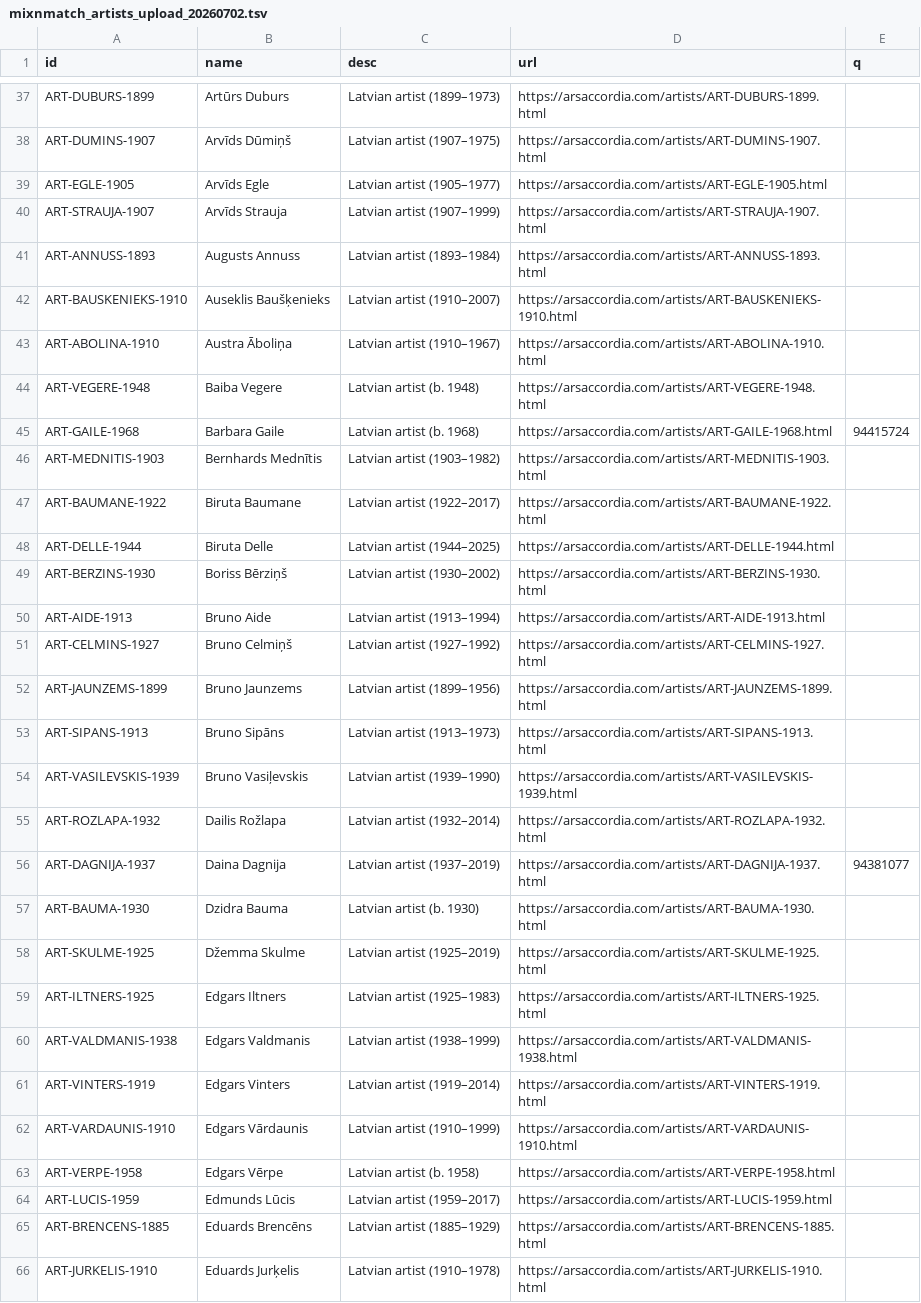
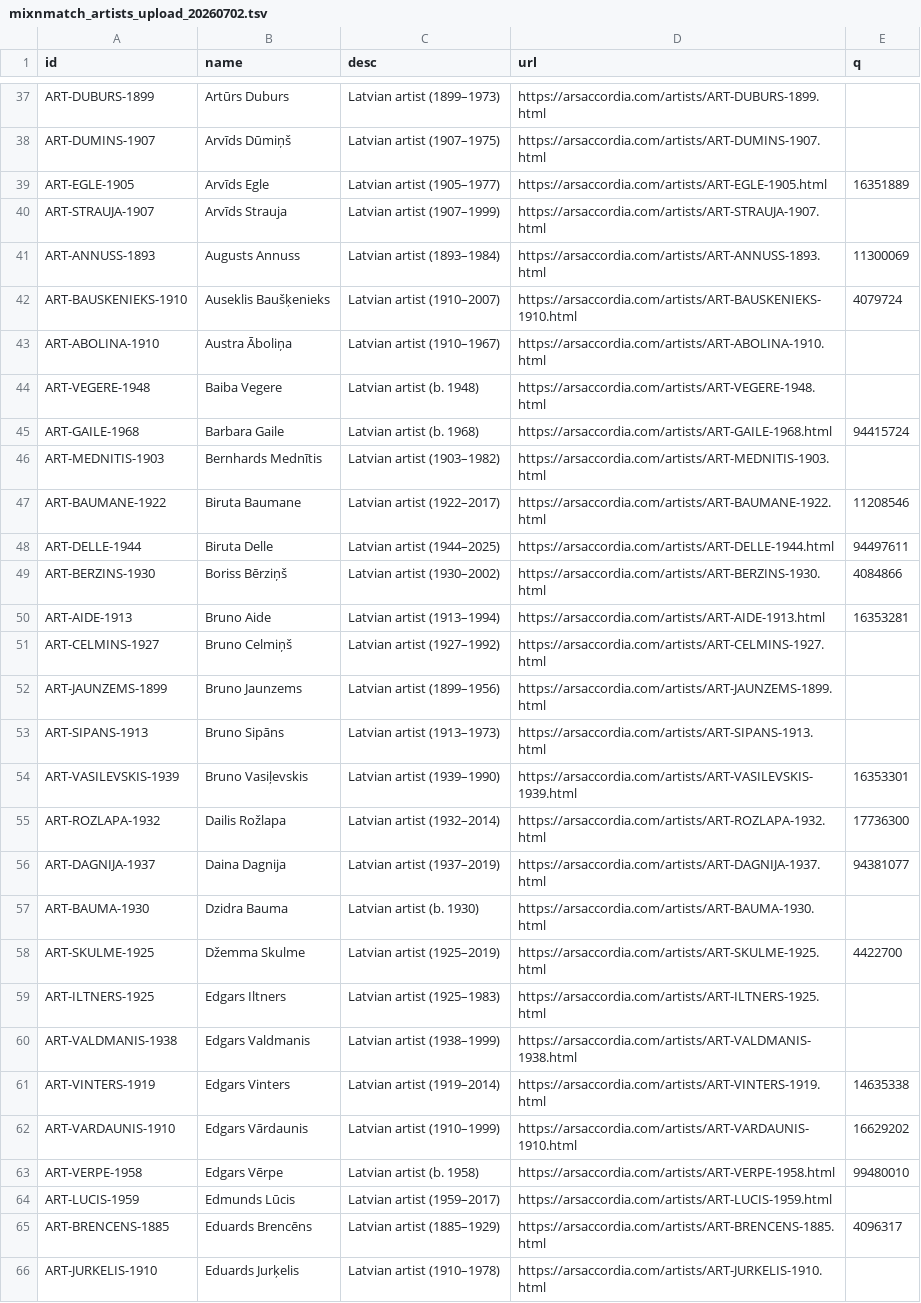
Before and after one commit to elembam/artbase-catalogue, a TSV file: artbase_export/data/contributions/mixnmatch_artists_upload_20260702.tsv, drawn as a sheet; only a part is shown, gaps mark what is left out; the diff covers the shown part only.

```diff
--- a/artbase_export/data/contributions/mixnmatch_artists_upload_20260702.tsv
+++ b/artbase_export/data/contributions/mixnmatch_artists_upload_20260702.tsv
@@ -38,6 +38,6 @@ ART-DUBURS-1899	Artūrs Duburs	Latvian artist (1899–1973)	https://arsaccordia.
 ART-DUMINS-1907	Arvīds Dūmiņš	Latvian artist (1907–1975)	https://arsaccordia.com/artists/ART-DUMINS-1907.html	
-ART-EGLE-1905	Arvīds Egle	Latvian artist (1905–1977)	https://arsaccordia.com/artists/ART-EGLE-1905.html	
+ART-EGLE-1905	Arvīds Egle	Latvian artist (1905–1977)	https://arsaccordia.com/artists/ART-EGLE-1905.html	16351889
 ART-STRAUJA-1907	Arvīds Strauja	Latvian artist (1907–1999)	https://arsaccordia.com/artists/ART-STRAUJA-1907.html	
-ART-ANNUSS-1893	Augusts Annuss	Latvian artist (1893–1984)	https://arsaccordia.com/artists/ART-ANNUSS-1893.html	
-ART-BAUSKENIEKS-1910	Auseklis Baušķenieks	Latvian artist (1910–2007)	https://arsaccordia.com/artists/ART-BAUSKENIEKS-1910.html	
+ART-ANNUSS-1893	Augusts Annuss	Latvian artist (1893–1984)	https://arsaccordia.com/artists/ART-ANNUSS-1893.html	11300069
+ART-BAUSKENIEKS-1910	Auseklis Baušķenieks	Latvian artist (1910–2007)	https://arsaccordia.com/artists/ART-BAUSKENIEKS-1910.html	4079724
 ART-ABOLINA-1910	Austra Āboliņa	Latvian artist (1910–1967)	https://arsaccordia.com/artists/ART-ABOLINA-1910.html	
@@ -46,6 +46,6 @@ ART-GAILE-1968	Barbara Gaile	Latvian artist (b. 1968)	https://arsaccordia.com/ar
 ART-MEDNITIS-1903	Bernhards Mednītis	Latvian artist (1903–1982)	https://arsaccordia.com/artists/ART-MEDNITIS-1903.html	
-ART-BAUMANE-1922	Biruta Baumane	Latvian artist (1922–2017)	https://arsaccordia.com/artists/ART-BAUMANE-1922.html	
-ART-DELLE-1944	Biruta Delle	Latvian artist (1944–2025)	https://arsaccordia.com/artists/ART-DELLE-1944.html	
-ART-BERZINS-1930	Boriss Bērziņš	Latvian artist (1930–2002)	https://arsaccordia.com/artists/ART-BERZINS-1930.html	
-ART-AIDE-1913	Bruno Aide	Latvian artist (1913–1994)	https://arsaccordia.com/artists/ART-AIDE-1913.html	
+ART-BAUMANE-1922	Biruta Baumane	Latvian artist (1922–2017)	https://arsaccordia.com/artists/ART-BAUMANE-1922.html	11208546
+ART-DELLE-1944	Biruta Delle	Latvian artist (1944–2025)	https://arsaccordia.com/artists/ART-DELLE-1944.html	94497611
+ART-BERZINS-1930	Boriss Bērziņš	Latvian artist (1930–2002)	https://arsaccordia.com/artists/ART-BERZINS-1930.html	4084866
+ART-AIDE-1913	Bruno Aide	Latvian artist (1913–1994)	https://arsaccordia.com/artists/ART-AIDE-1913.html	16353281
 ART-CELMINS-1927	Bruno Celmiņš	Latvian artist (1927–1992)	https://arsaccordia.com/artists/ART-CELMINS-1927.html	
@@ -53,14 +53,14 @@ ART-JAUNZEMS-1899	Bruno Jaunzems	Latvian artist (1899–1956)	https://arsaccordi
 ART-SIPANS-1913	Bruno Sipāns	Latvian artist (1913–1973)	https://arsaccordia.com/artists/ART-SIPANS-1913.html	
-ART-VASILEVSKIS-1939	Bruno Vasiļevskis	Latvian artist (1939–1990)	https://arsaccordia.com/artists/ART-VASILEVSKIS-1939.html	
-ART-ROZLAPA-1932	Dailis Rožlapa	Latvian artist (1932–2014)	https://arsaccordia.com/artists/ART-ROZLAPA-1932.html	
+ART-VASILEVSKIS-1939	Bruno Vasiļevskis	Latvian artist (1939–1990)	https://arsaccordia.com/artists/ART-VASILEVSKIS-1939.html	16353301
+ART-ROZLAPA-1932	Dailis Rožlapa	Latvian artist (1932–2014)	https://arsaccordia.com/artists/ART-ROZLAPA-1932.html	17736300
 ART-DAGNIJA-1937	Daina Dagnija	Latvian artist (1937–2019)	https://arsaccordia.com/artists/ART-DAGNIJA-1937.html	94381077
 ART-BAUMA-1930	Dzidra Bauma	Latvian artist (b. 1930)	https://arsaccordia.com/artists/ART-BAUMA-1930.html	
-ART-SKULME-1925	Džemma Skulme	Latvian artist (1925–2019)	https://arsaccordia.com/artists/ART-SKULME-1925.html	
+ART-SKULME-1925	Džemma Skulme	Latvian artist (1925–2019)	https://arsaccordia.com/artists/ART-SKULME-1925.html	4422700
 ART-ILTNERS-1925	Edgars Iltners	Latvian artist (1925–1983)	https://arsaccordia.com/artists/ART-ILTNERS-1925.html	
 ART-VALDMANIS-1938	Edgars Valdmanis	Latvian artist (1938–1999)	https://arsaccordia.com/artists/ART-VALDMANIS-1938.html	
-ART-VINTERS-1919	Edgars Vinters	Latvian artist (1919–2014)	https://arsaccordia.com/artists/ART-VINTERS-1919.html	
-ART-VARDAUNIS-1910	Edgars Vārdaunis	Latvian artist (1910–1999)	https://arsaccordia.com/artists/ART-VARDAUNIS-1910.html	
-ART-VERPE-1958	Edgars Vērpe	Latvian artist (b. 1958)	https://arsaccordia.com/artists/ART-VERPE-1958.html	
+ART-VINTERS-1919	Edgars Vinters	Latvian artist (1919–2014)	https://arsaccordia.com/artists/ART-VINTERS-1919.html	14635338
+ART-VARDAUNIS-1910	Edgars Vārdaunis	Latvian artist (1910–1999)	https://arsaccordia.com/artists/ART-VARDAUNIS-1910.html	16629202
+ART-VERPE-1958	Edgars Vērpe	Latvian artist (b. 1958)	https://arsaccordia.com/artists/ART-VERPE-1958.html	99480010
 ART-LUCIS-1959	Edmunds Lūcis	Latvian artist (1959–2017)	https://arsaccordia.com/artists/ART-LUCIS-1959.html	
-ART-BRENCENS-1885	Eduards Brencēns	Latvian artist (1885–1929)	https://arsaccordia.com/artists/ART-BRENCENS-1885.html	
+ART-BRENCENS-1885	Eduards Brencēns	Latvian artist (1885–1929)	https://arsaccordia.com/artists/ART-BRENCENS-1885.html	4096317
 ART-JURKELIS-1910	Eduards Jurķelis	Latvian artist (1910–1978)	https://arsaccordia.com/artists/ART-JURKELIS-1910.html	
```
Also changed, not shown: 109 edited cells elsewhere in this file.
